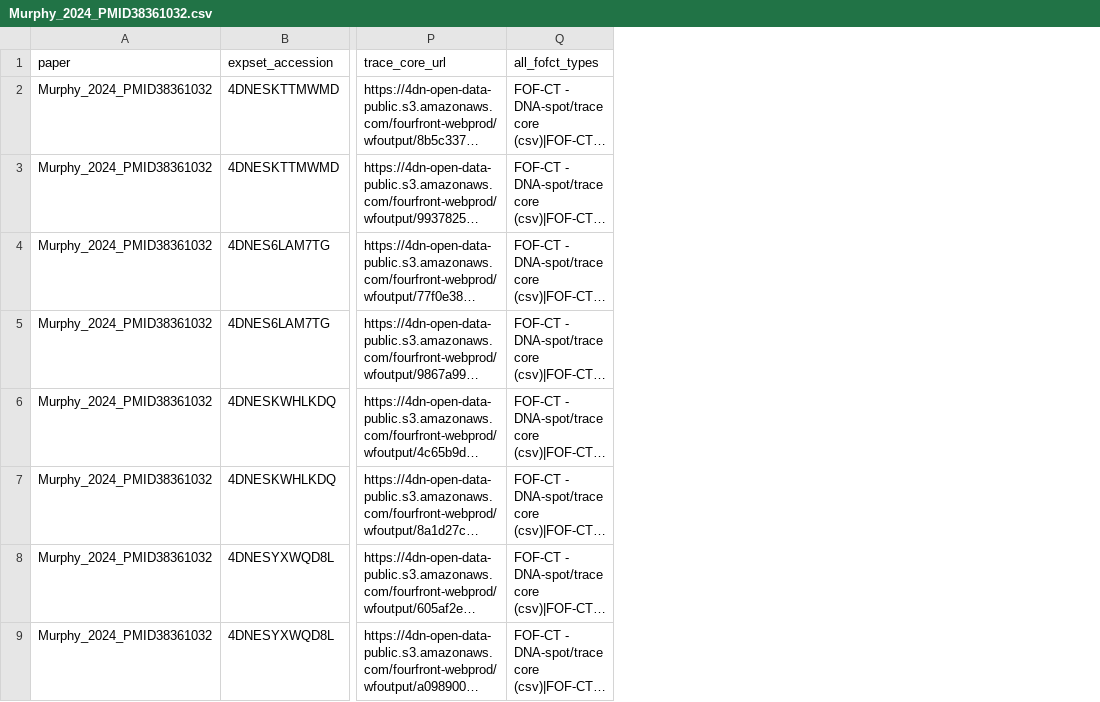
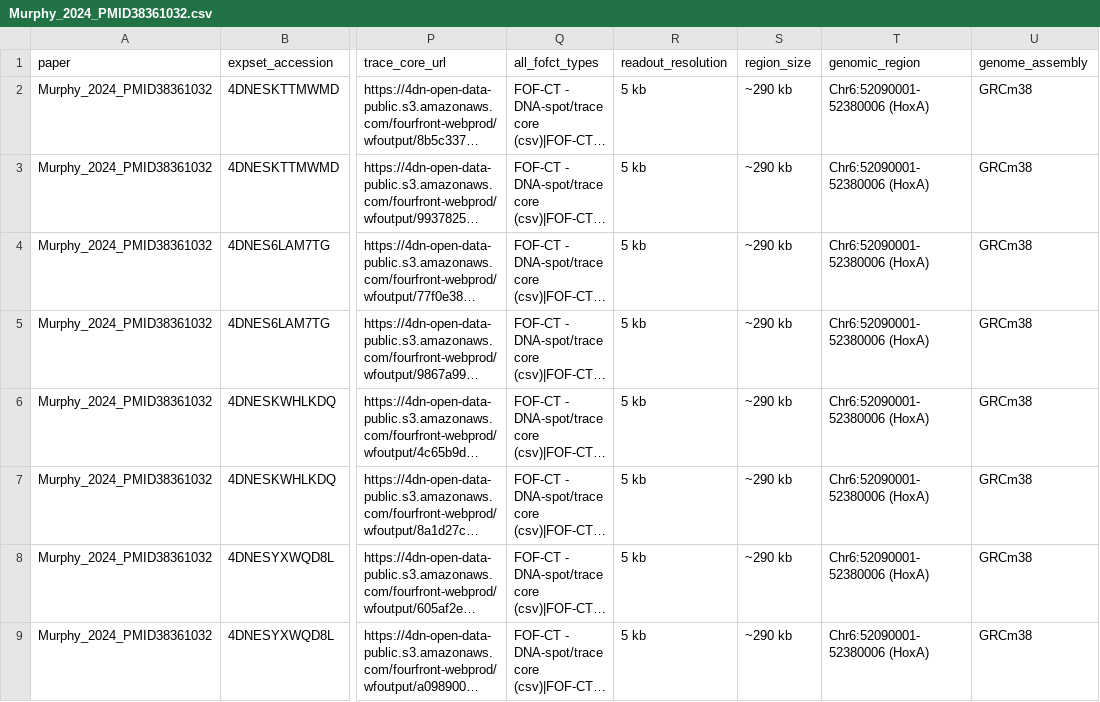
Before and after one commit to Keyan719/4dn-multiplexed-fish-metadata, a CSV file: metadata/Murphy_2024_PMID38361032.csv, drawn as a sheet; only a part is shown, gaps mark what is left out; long unchanged cells end in …; the diff names each change by its address in the sheet, - before the commit and + after, or states it on an @@ line.

Commit message:
Update Murphy_2024_PMID38361032.csv

```diff
--- a/metadata/Murphy_2024_PMID38361032.csv
+++ b/metadata/Murphy_2024_PMID38361032.csv
+column R (readout_resolution), rows 2-9: all 5 kb
+column S (region_size), rows 2-9: all ~290 kb
+column T (genomic_region), rows 2-9: all Chr6:52090001-52380006 (HoxA)
+column U (genome_assembly), rows 2-9: all GRCm38
```
